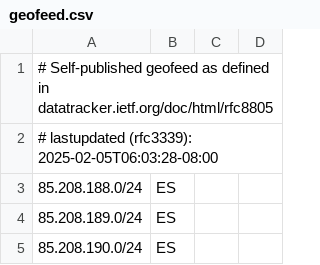
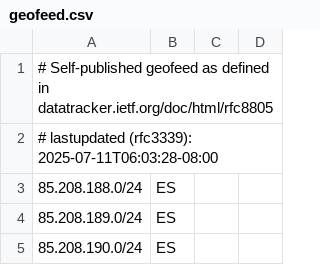
Before and after one commit to terratransit/geofeed, a CSV file: geofeed.csv, drawn as a sheet; only a part is shown.

Commit message:
Update geofeed.csv

```diff
--- a/geofeed.csv
+++ b/geofeed.csv
@@ -1,3 +1,3 @@
 # Self-published geofeed as defined in datatracker.ietf.org/doc/html/rfc8805
-# lastupdated (rfc3339): 2025-02-05T06:03:28-08:00
+# lastupdated (rfc3339): 2025-07-11T06:03:28-08:00
 85.208.188.0/24,ES,,,
```
